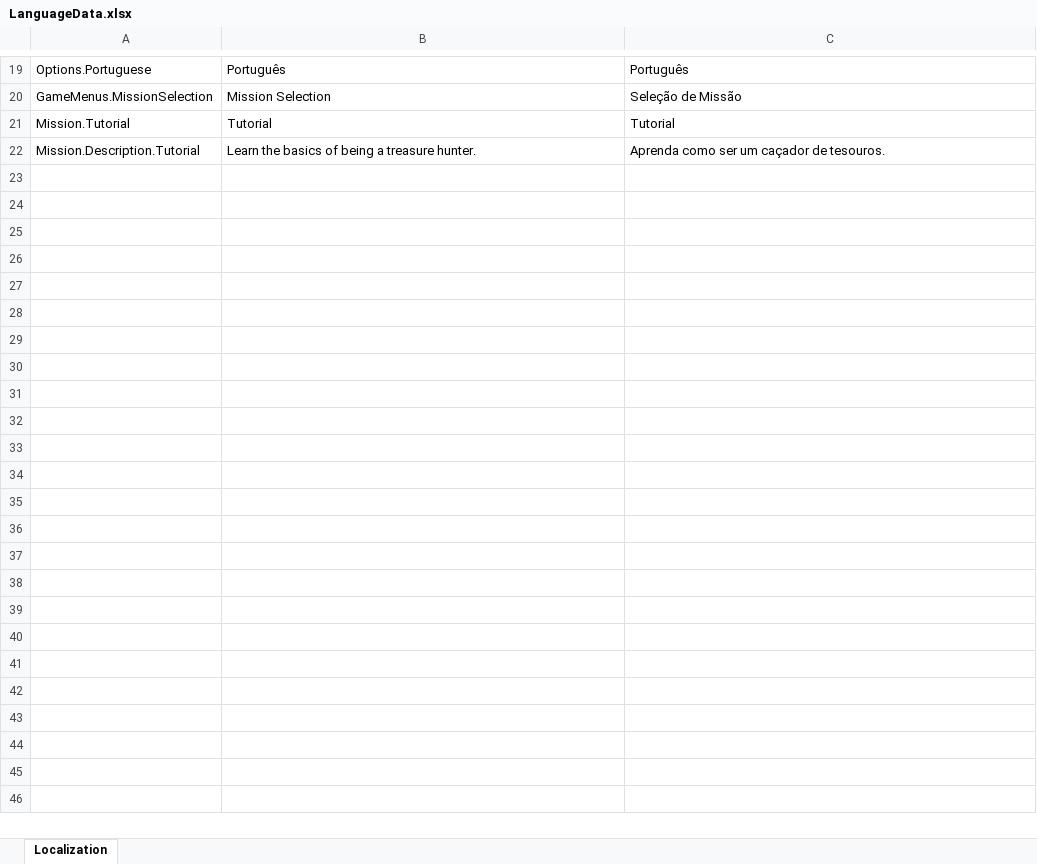
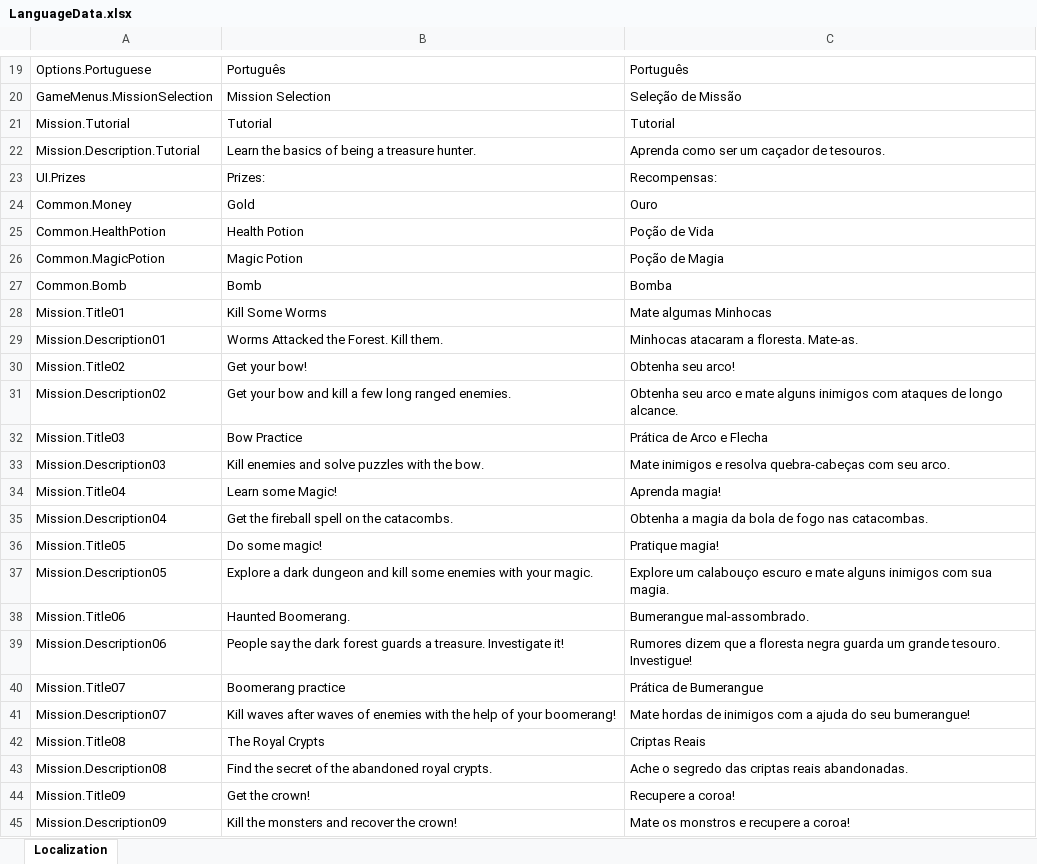
Before and after one commit to DioMuller/quest-for-the-crown-3D, an Excel workbook: Game/Assets/Localization/LanguageData.xlsx, sheet Localization, drawn as a sheet; only a part is shown, gaps mark what is left out; values as stored, in another font and other column widths than the file's, no borders; the diff names each change by its address in the sheet, - before the commit and + after, or states it on an @@ line.

Commit message:
Mission selection with mission data.

```diff
--- a/Game/Assets/Localization/LanguageData.xlsx (sheet Localization)
+++ b/Game/Assets/Localization/LanguageData.xlsx (sheet Localization)
+row 23: UI.Prizes | Prizes: | Recompensas:
+row 24: Common.Money | Gold | Ouro
+row 25: Common.HealthPotion | Health Potion | Poção de Vida
+row 26: Common.MagicPotion | Magic Potion | Poção de Magia
+row 27: Common.Bomb | Bomb | Bomba
+row 28: Mission.Title01 | Kill Some Worms | Mate algumas Minhocas
+row 29: Mission.Description01 | Worms Attacked the Forest. Kill them. | Minhocas atacaram a floresta. Mate-as.
+row 30: Mission.Title02 | Get your bow! | Obtenha seu arco!
+row 31: Mission.Description02 | Get your bow and kill a few long ranged enemies. | Obtenha seu arco e mate alguns inimigos com ataques de longo alcance.
+row 32: Mission.Title03 | Bow Practice | Prática de Arco e Flecha
+row 33: Mission.Description03 | Kill enemies and solve puzzles with the bow. | Mate inimigos e resolva quebra-cabeças com seu arco.
+row 34: Mission.Title04 | Learn some Magic! | Aprenda magia!
+row 35: Mission.Description04 | Get the fireball spell on the catacombs. | Obtenha a magia da bola de fogo nas catacombas.
+row 36: Mission.Title05 | Do some magic! | Pratique magia!
+row 37: Mission.Description05 | Explore a dark dungeon and kill some enemies with your magic. | Explore um calabouço escuro e mate alguns inimigos com sua magia.
+row 38: Mission.Title06 | Haunted Boomerang. | Bumerangue mal-assombrado.
+row 39: Mission.Description06 | People say the dark forest guards a treasure. Investigate it! | Rumores dizem que a floresta negra guarda um grande tesouro. Investigue!
+row 40: Mission.Title07 | Boomerang practice | Prática de Bumerangue
+row 41: Mission.Description07 | Kill waves after waves of enemies with the help of your boomerang! | Mate hordas de inimigos com a ajuda do seu bumerangue!
+row 42: Mission.Title08 | The Royal Crypts | Criptas Reais
+row 43: Mission.Description08 | Find the secret of the abandoned royal crypts. | Ache o segredo das criptas reais abandonadas.
+row 44: Mission.Title09 | Get the crown! | Recupere a coroa!
+row 45: Mission.Description09 | Kill the monsters and recover the crown! | Mate os monstros e recupere a coroa!
```
Also changed, not shown: 22 other files.
